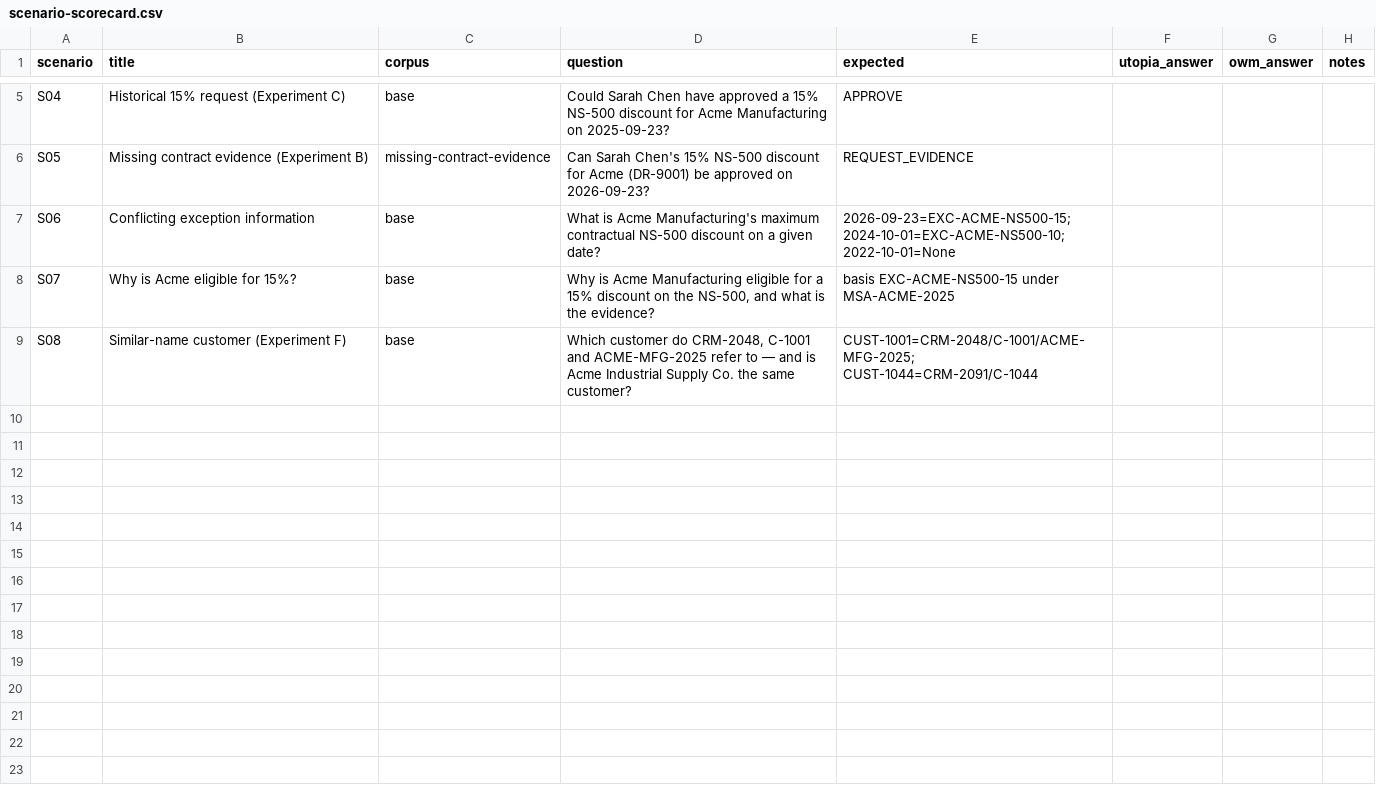
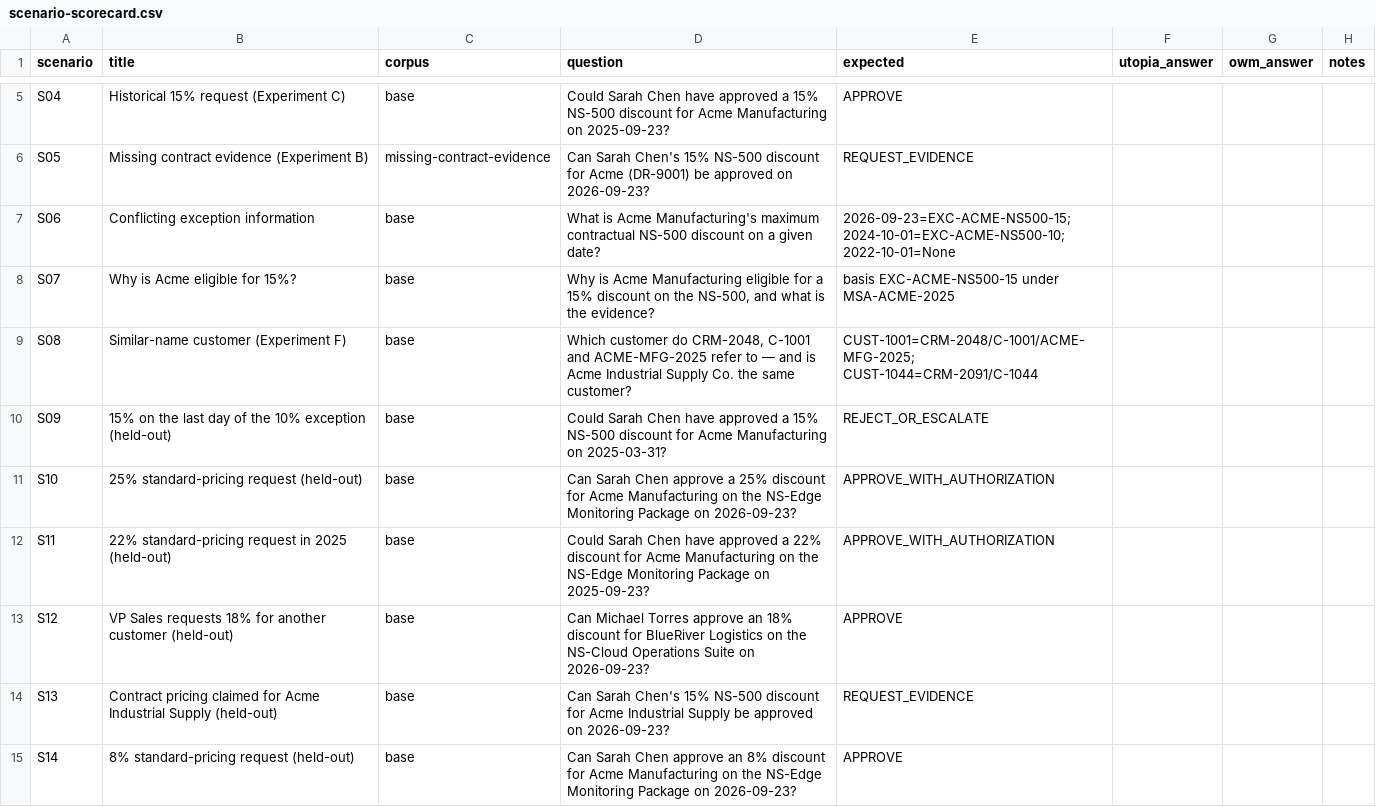
Before and after one commit to kloudtaxi/shiny-waffle, a CSV file: dataset/evaluation/scenario-scorecard.csv, drawn as a sheet; only a part is shown, gaps mark what is left out; the diff names each change by its address in the sheet, - before the commit and + after, or states it on an @@ line.

```diff
--- a/dataset/evaluation/scenario-scorecard.csv
+++ b/dataset/evaluation/scenario-scorecard.csv
+row 10: S09 | 15% on the last day of the 10% exception (held-out) | base | Could Sarah Chen have approved a 15% NS-500 discount for Acme Manufacturing on 2025-03-31? | REJECT_OR_ESCALATE
+row 11: S10 | 25% standard-pricing request (held-out) | base | Can Sarah Chen approve a 25% discount for Acme Manufacturing on the NS-Edge Monitoring Package on 2026-09-23? | APPROVE_WITH_AUTHORIZATION
+row 12: S11 | 22% standard-pricing request in 2025 (held-out) | base | Could Sarah Chen have approved a 22% discount for Acme Manufacturing on the NS-Edge Monitoring Package on 2025-09-23? | APPROVE_WITH_AUTHORIZATION
+row 13: S12 | VP Sales requests 18% for another customer (held-out) | base | Can Michael Torres approve an 18% discount for BlueRiver Logistics on the NS-Cloud Operations Suite on 2026-09-23? | APPROVE
+row 14: S13 | Contract pricing claimed for Acme Industrial Supply (held-out) | base | Can Sarah Chen's 15% NS-500 discount for Acme Industrial Supply be approved on 2026-09-23? | REQUEST_EVIDENCE
+row 15: S14 | 8% standard-pricing request (held-out) | base | Can Sarah Chen approve an 8% discount for Acme Manufacturing on the NS-Edge Monitoring Package on 2026-09-23? | APPROVE
```
Also changed, not shown: 14 other files.
